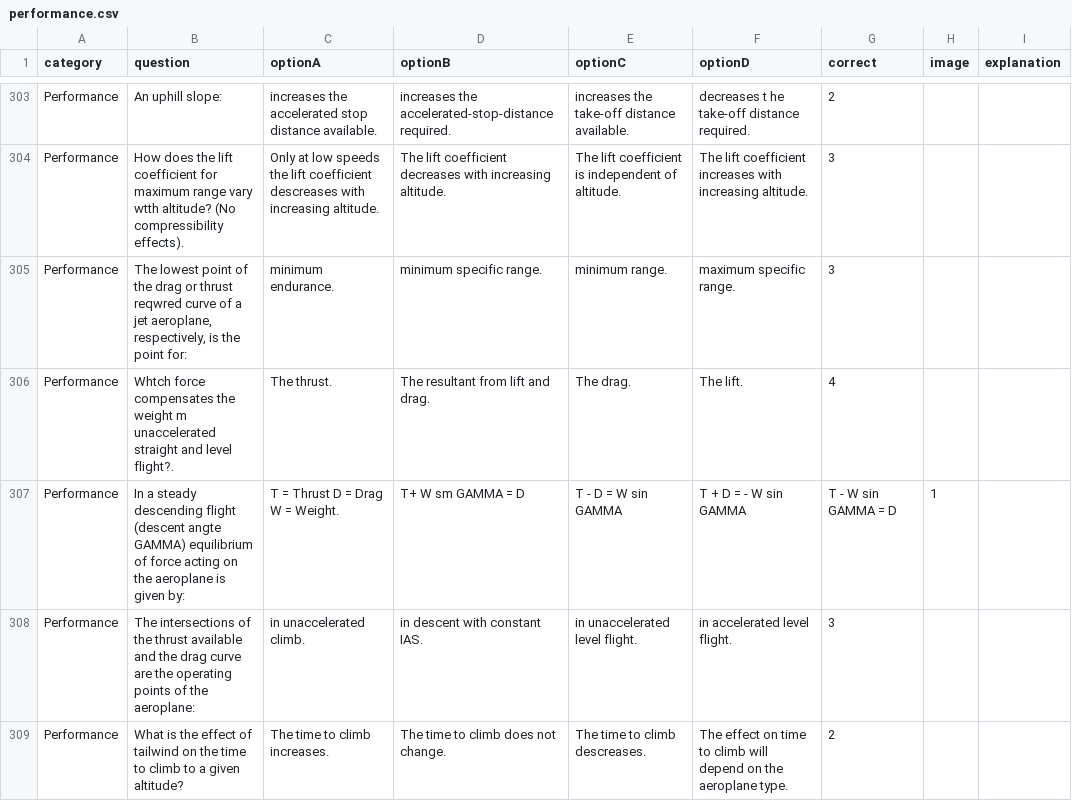
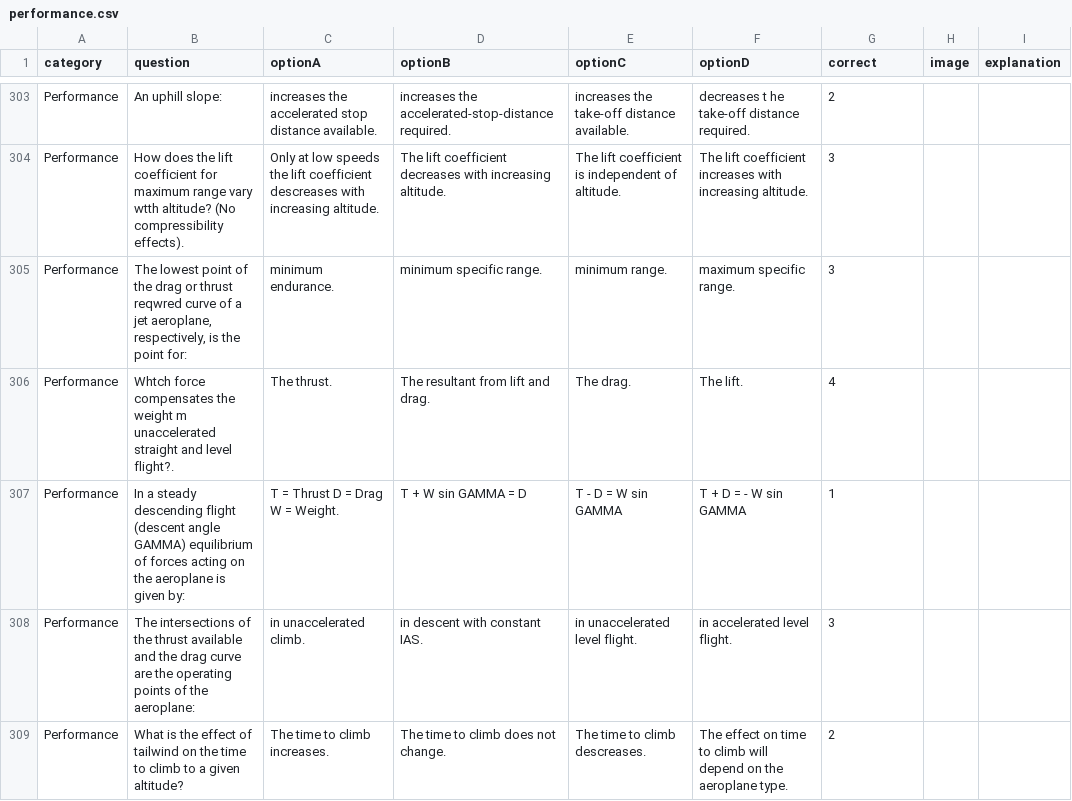
Before and after one commit to Georgesk1997/ETIHAD, a CSV file: categories/performance.csv, drawn as a sheet; only a part is shown, gaps mark what is left out; the diff names each change by its address in the sheet, - before the commit and + after, or states it on an @@ line.

Commit message:
Update performance.csv

```diff
--- a/categories/performance.csv
+++ b/categories/performance.csv
-B307 (question): …flight (descent angte GAMMA) equilibrium of force acting on…
+B307 (question): …flight (descent angle GAMMA) equilibrium of forces acting on…
-D307 (optionB): T+ W sm GAMMA = D
+D307 (optionB): T + W sin GAMMA = D
-G307 (correct): T - W sin GAMMA = D
+G307 (correct): 1
-H307 (image): 1
+H307 (image): (empty)
```
